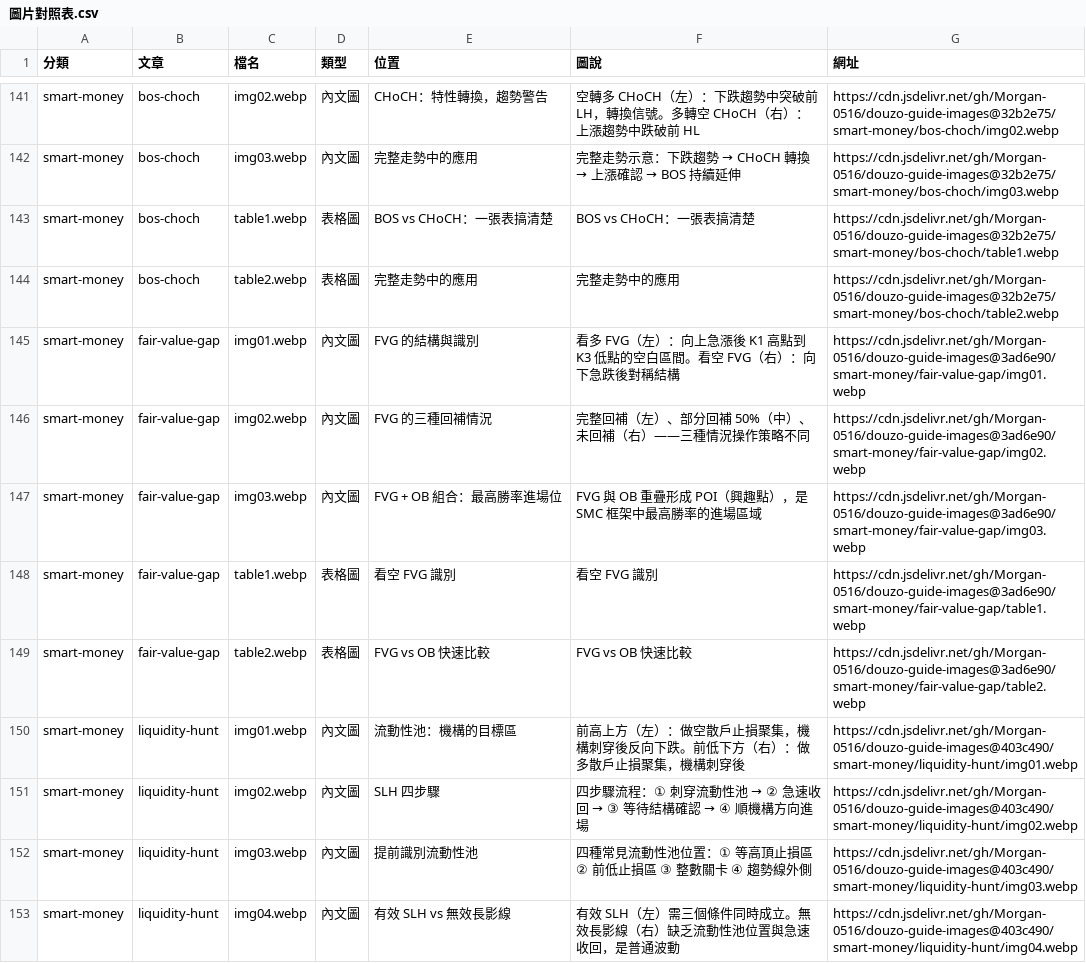
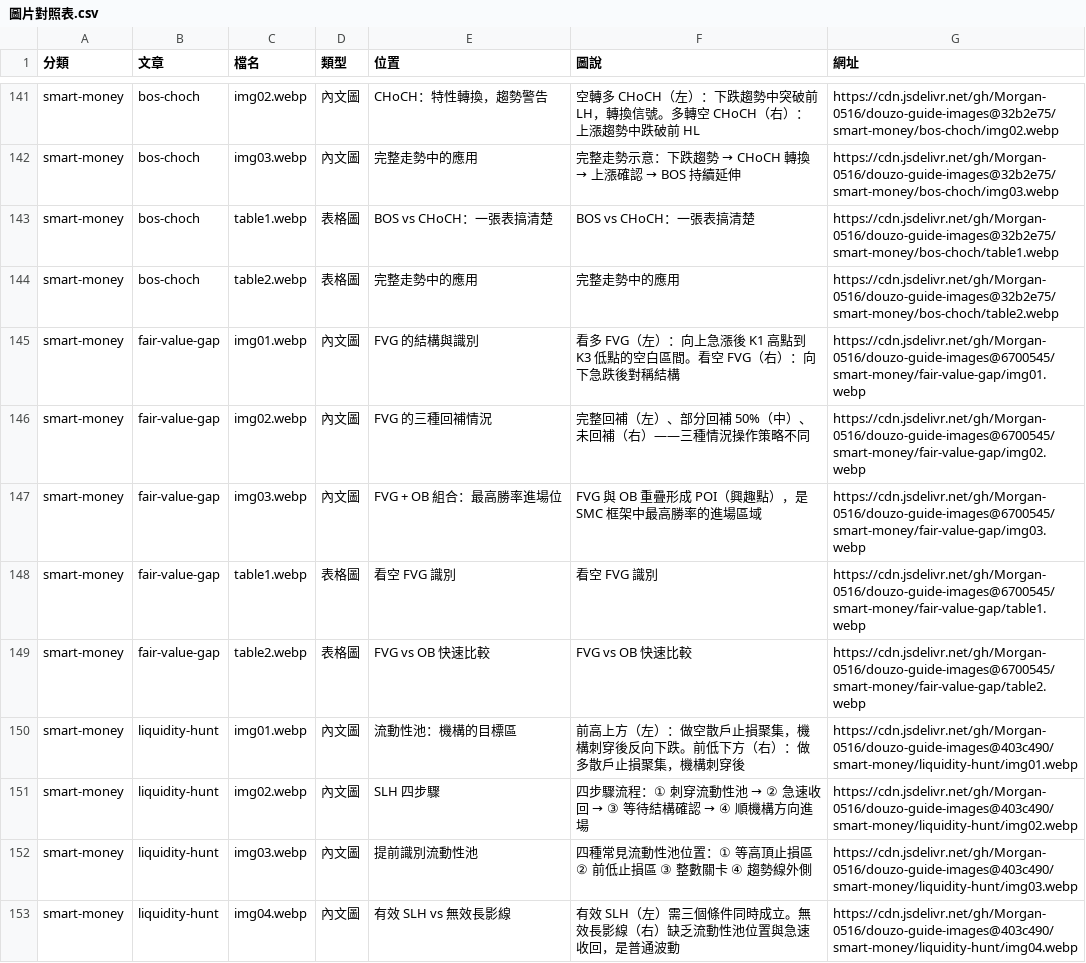
Before and after one commit to Morgan-0516/douzo-guide-images, a CSV file: 圖片對照表.csv, drawn as a sheet; only a part is shown, gaps mark what is left out.

Commit message:
Update 圖片對照表 for smart-money/fair-value-gap

```diff
--- a/圖片對照表.csv
+++ b/圖片對照表.csv
@@ -144,7 +144,7 @@ smart-money,bos-choch,table1.webp,表格圖,BOS vs CHoCH：一張表搞清楚,BO
 smart-money,bos-choch,table2.webp,表格圖,完整走勢中的應用,完整走勢中的應用,https://cdn.jsdelivr.net/gh/Morgan-0516/douzo-guide-images@32b2e75/smart-money/bos-choch/table2.webp
-smart-money,fair-value-gap,img01.webp,內文圖,FVG 的結構與識別,看多 FVG（左）：向上急漲後 K1 高點到 K3 低點的空白區間。看空 FVG（右）：向下急跌後對稱結構,https://cdn.jsdelivr.net/gh/Morgan-0516/douzo-guide-images@3ad6e90/smart-money/fair-value-gap/img01.webp
-smart-money,fair-value-gap,img02.webp,內文圖,FVG 的三種回補情況,完整回補（左）、部分回補 50%（中）、未回補（右）——三種情況操作策略不同,https://cdn.jsdelivr.net/gh/Morgan-0516/douzo-guide-images@3ad6e90/smart-money/fair-value-gap/img02.webp
-smart-money,fair-value-gap,img03.webp,內文圖,FVG + OB 組合：最高勝率進場位,FVG 與 OB 重疊形成 POI（興趣點），是 SMC 框架中最高勝率的進場區域,https://cdn.jsdelivr.net/gh/Morgan-0516/douzo-guide-images@3ad6e90/smart-money/fair-value-gap/img03.webp
-smart-money,fair-value-gap,table1.webp,表格圖,看空 FVG 識別,看空 FVG 識別,https://cdn.jsdelivr.net/gh/Morgan-0516/douzo-guide-images@3ad6e90/smart-money/fair-value-gap/table1.webp
-smart-money,fair-value-gap,table2.webp,表格圖,FVG vs OB 快速比較,FVG vs OB 快速比較,https://cdn.jsdelivr.net/gh/Morgan-0516/douzo-guide-images@3ad6e90/smart-money/fair-value-gap/table2.webp
+smart-money,fair-value-gap,img01.webp,內文圖,FVG 的結構與識別,看多 FVG（左）：向上急漲後 K1 高點到 K3 低點的空白區間。看空 FVG（右）：向下急跌後對稱結構,https://cdn.jsdelivr.net/gh/Morgan-0516/douzo-guide-images@6700545/smart-money/fair-value-gap/img01.webp
+smart-money,fair-value-gap,img02.webp,內文圖,FVG 的三種回補情況,完整回補（左）、部分回補 50%（中）、未回補（右）——三種情況操作策略不同,https://cdn.jsdelivr.net/gh/Morgan-0516/douzo-guide-images@6700545/smart-money/fair-value-gap/img02.webp
+smart-money,fair-value-gap,img03.webp,內文圖,FVG + OB 組合：最高勝率進場位,FVG 與 OB 重疊形成 POI（興趣點），是 SMC 框架中最高勝率的進場區域,https://cdn.jsdelivr.net/gh/Morgan-0516/douzo-guide-images@6700545/smart-money/fair-value-gap/img03.webp
+smart-money,fair-value-gap,table1.webp,表格圖,看空 FVG 識別,看空 FVG 識別,https://cdn.jsdelivr.net/gh/Morgan-0516/douzo-guide-images@6700545/smart-money/fair-value-gap/table1.webp
+smart-money,fair-value-gap,table2.webp,表格圖,FVG vs OB 快速比較,FVG vs OB 快速比較,https://cdn.jsdelivr.net/gh/Morgan-0516/douzo-guide-images@6700545/smart-money/fair-value-gap/table2.webp
 smart-money,liquidity-hunt,img01.webp,內文圖,流動性池：機構的目標區,前高上方（左）：做空散戶止損聚集，機構刺穿後反向下跌。前低下方（右）：做多散戶止損聚集，機構刺穿後,https://cdn.jsdelivr.net/gh/Morgan-0516/douzo-guide-images@403c490/smart-money/liquidity-hunt/img01.webp
```
